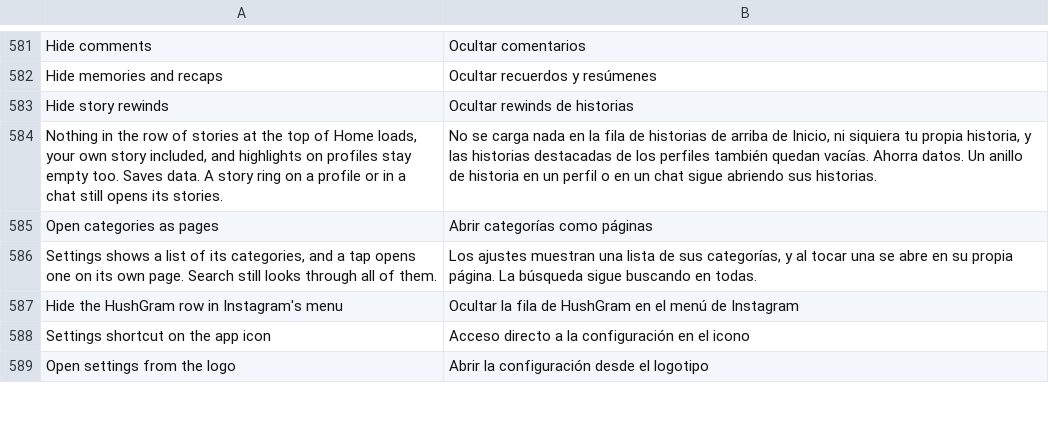
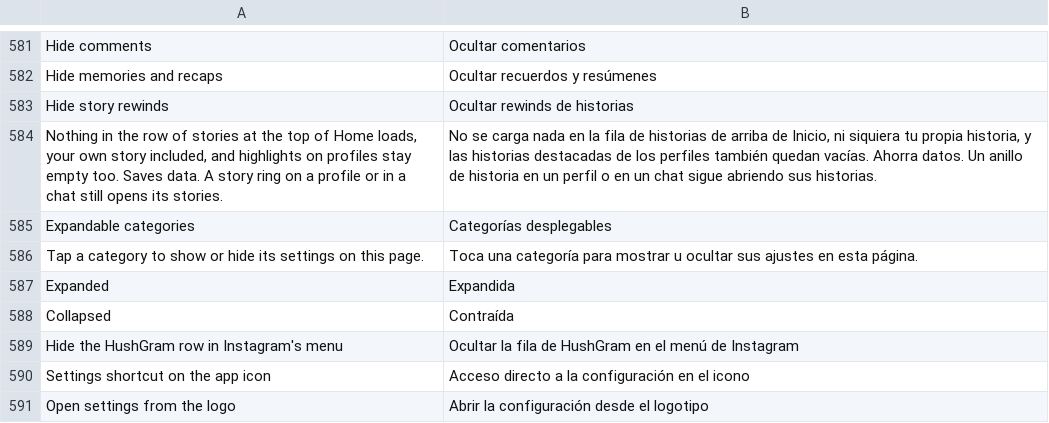
Before and after one commit to Aholicknight/HushGram, a TSV file: extensions/shared/library/src/main/l10n/es.tsv, drawn as a sheet; only a part is shown, gaps mark what is left out.

```diff
--- a/extensions/shared/library/src/main/l10n/es.tsv
+++ b/extensions/shared/library/src/main/l10n/es.tsv
@@ -584,4 +584,6 @@ Hide story rewinds	Ocultar rewinds de historias
 Nothing in the row of stories at the top of Home loads, your own story included, and highlights on profiles stay empty too. Saves data. A story ring on a profile or in a chat still opens its stories.	No se carga nada en la fila de historias de arriba de Inicio, ni siquiera tu propia historia, y las historias destacadas de los perfiles también quedan vacías. Ahorra datos. Un anillo de historia en un perfil o en un chat sigue abriendo sus historias.
-Open categories as pages	Abrir categorías como páginas
-Settings shows a list of its categories, and a tap opens one on its own page. Search still looks through all of them.	Los ajustes muestran una lista de sus categorías, y al tocar una se abre en su propia página. La búsqueda sigue buscando en todas.
+Expandable categories	Categorías desplegables
+Tap a category to show or hide its settings on this page.	Toca una categoría para mostrar u ocultar sus ajustes en esta página.
+Expanded	Expandida
+Collapsed	Contraída
 Hide the HushGram row in Instagram's menu	Ocultar la fila de HushGram en el menú de Instagram
```
Also changed, not shown: extensions/shared/library/src/main/l10n/de.tsv, extensions/shared/library/src/main/l10n/in.tsv, 24 other files.
